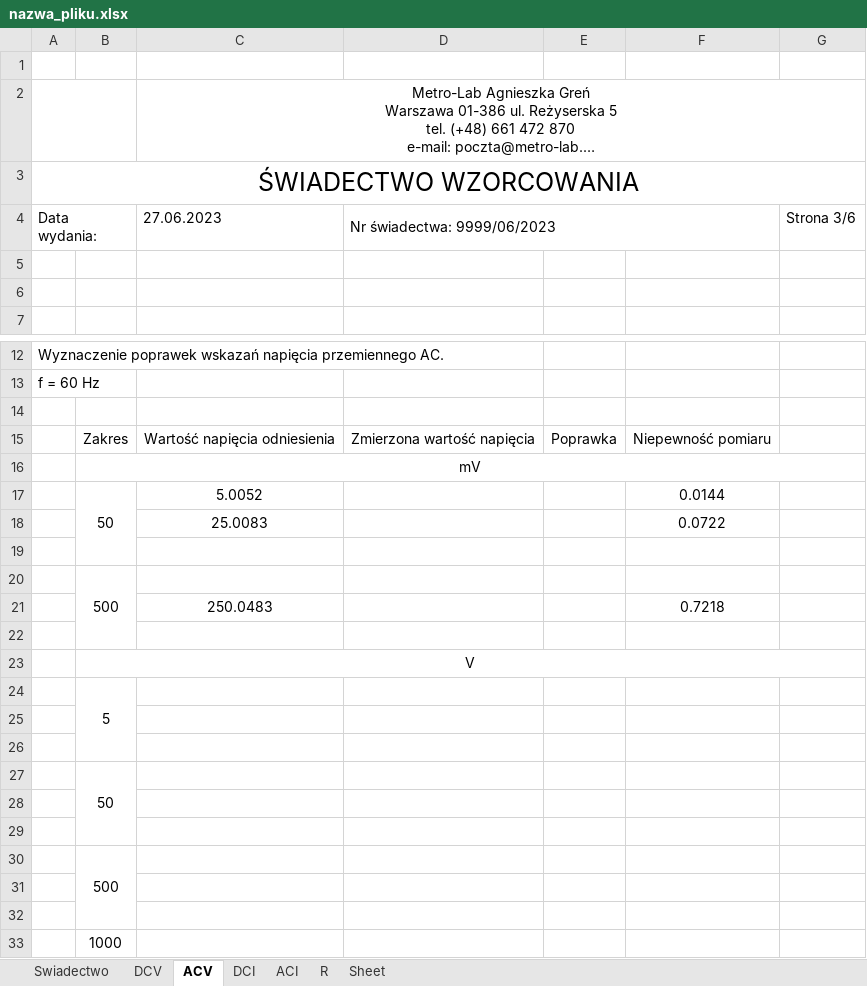
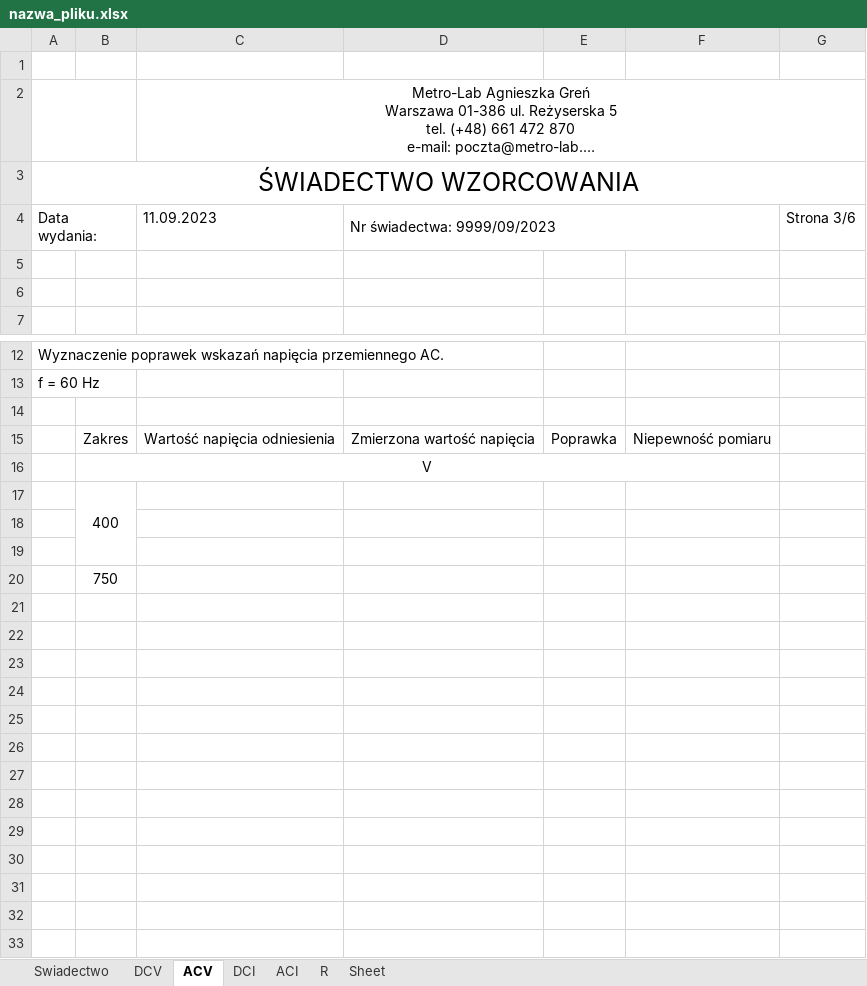
Before and after one commit to matekw26/WitasInzynierka, an Excel workbook: Zapis_Swiadectw_Wzorcowania/nazwa_pliku.xlsx, sheet ACV, drawn as a sheet; only a part is shown, gaps mark what is left out; long unchanged cells end in …; values as stored, in another font and other column widths than the file's, no borders; charts and pictures not drawn; removed rows and columns are numbered as before the commit, all else as after; the diff names each change by its address in the sheet, - before the commit and + after, or states it on an @@ line.

```diff
--- a/Zapis_Swiadectw_Wzorcowania/nazwa_pliku.xlsx (sheet ACV)
+++ b/Zapis_Swiadectw_Wzorcowania/nazwa_pliku.xlsx (sheet ACV)
-C4: 27.06.2023
+C4: 11.09.2023
-D4: Nr świadectwa: 9999/06/2023
+D4: Nr świadectwa: 9999/09/2023
-row 16:  | mV
-row 17:  | 50 | 5.0052 |  |  | 0.0144
-row 18:  |  | 25.0083 |  |  | 0.0722
-row 19: (empty)
-row 20:  | 500
-row 21:  |  | 250.0483 |  |  | 0.7218
-row 22: (empty)
-B23:G23 merged
+B16:F16 merged
-B17: 5
+B17: 400
-B20: 50
+B20: 750
-B27:B29 merged
-row 28: (empty)
-row 29: (empty)
-row 30:  | 500
-row 31: (empty)
-row 32: (empty)
-row 33:  | 1000
```
Also changed, not shown: sheet DCV, sheet R, sheet DCI, sheet ACI, sheet Swiadectwo, Modele/Sanwa PC500.xlsx, Modele/Sanwa PC5000a.xlsx, 1 other file.
